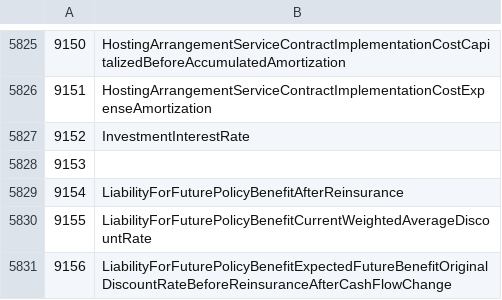
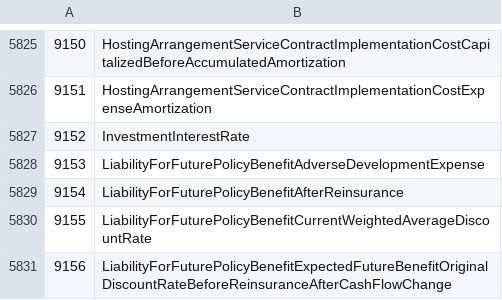
Before and after one commit to DataQualityCommittee/dqc_us_rules, a CSV file: dqc_us_rules/resources/DQC_US_0015/dqc_15_usgaap_2020_concepts.csv, drawn as a sheet; only a part is shown, gaps mark what is left out.

```diff
--- a/dqc_us_rules/resources/DQC_US_0015/dqc_15_usgaap_2020_concepts.csv
+++ b/dqc_us_rules/resources/DQC_US_0015/dqc_15_usgaap_2020_concepts.csv
@@ -5827,3 +5827,3 @@
 9152,InvestmentInterestRate
-9153,
+9153,LiabilityForFuturePolicyBenefitAdverseDevelopmentExpense
 9154,LiabilityForFuturePolicyBenefitAfterReinsurance
```
Also changed, not shown: 2 other files.
